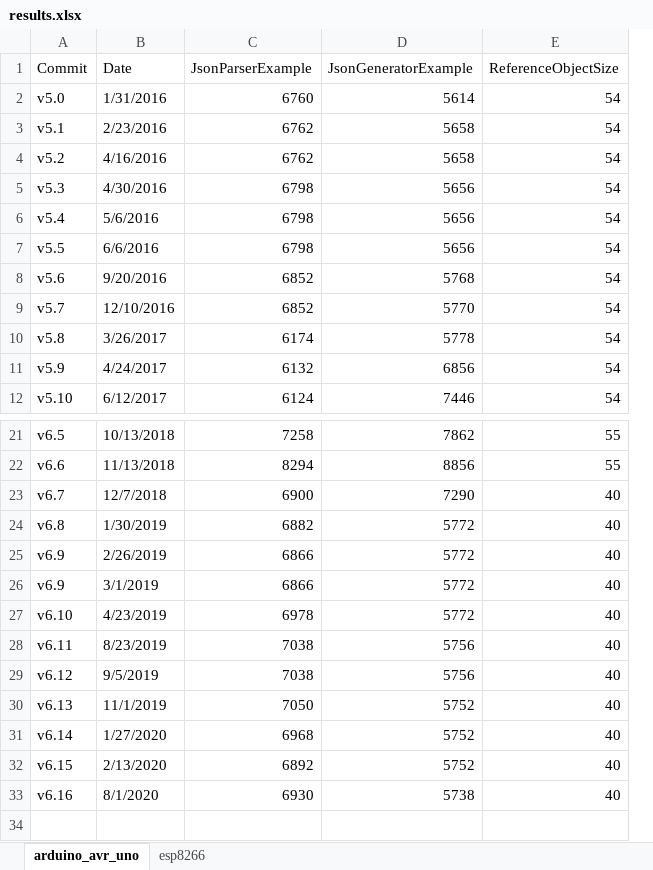
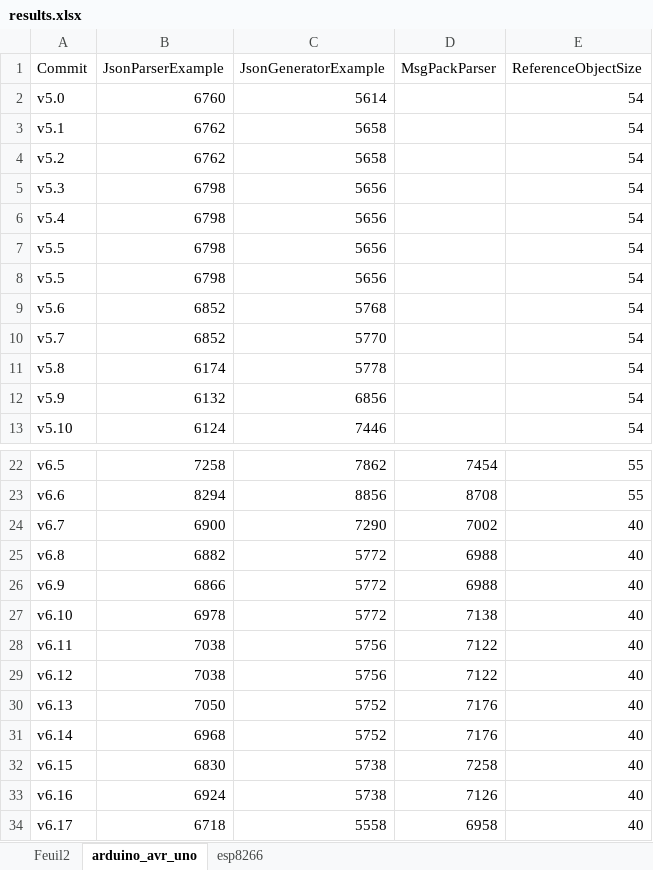
Before and after one commit to bblanchon/ArduinoJson-size, an Excel workbook: results.xlsx, sheet arduino_avr_uno, drawn as a sheet; only a part is shown, gaps mark what is left out; values as stored, in another font and other column widths than the file's, no cell formats; charts and pictures not drawn; removed rows and columns are numbered as before the commit, all else as after; the diff names each change by its address in the sheet, - before the commit and + after, or states it on an @@ line.

```diff
--- a/results.xlsx (sheet arduino_avr_uno)
+++ b/results.xlsx (sheet arduino_avr_uno)
+sheet tab: Feuil2
-column B (Date), rows 2-12: 1/31/2016 | 2/23/2016 | 4/16/2016 | 4/30/2016 | 5/6/2016 | 6/6/2016 | 9/20/2016 | 12/10/2016 | 3/26/2017 | 4/24/2017 | 6/12/2017; rows 21-25: 10/13/2018 | 11/13/2018 | 12/7/2018 | 1/30/2019 | 2/26/2019; rows 27-33: 4/23/2019 | 8/23/2019 | 9/5/2019 | 11/1/2019 | 1/27/2020 | 2/13/2020 | 8/1/2020
+column D (MsgPackParser), rows 22-33: 7454 | 8708 | 7002 | 6988 | 6988 | 7138 | 7122 | 7122 | 7176 | 7176 | 7258 | 7126
+row 7: v5.5 | 6798 | 5656 |  | 54
-row 26: v6.9 | 3/1/2019 | 6866 | 5772 | 40
-B32 (JsonParserExample): 6892
+B32 (JsonParserExample): 6830
-C32 (JsonGeneratorExample): 5752
+C32 (JsonGeneratorExample): 5738
-B33 (JsonParserExample): 6930
+B33 (JsonParserExample): 6924
+row 34: v6.17 | 6718 | 5558 | 6958 | 40
```
Also changed, not shown: cell formats, charts or pictures, 6 other files.
